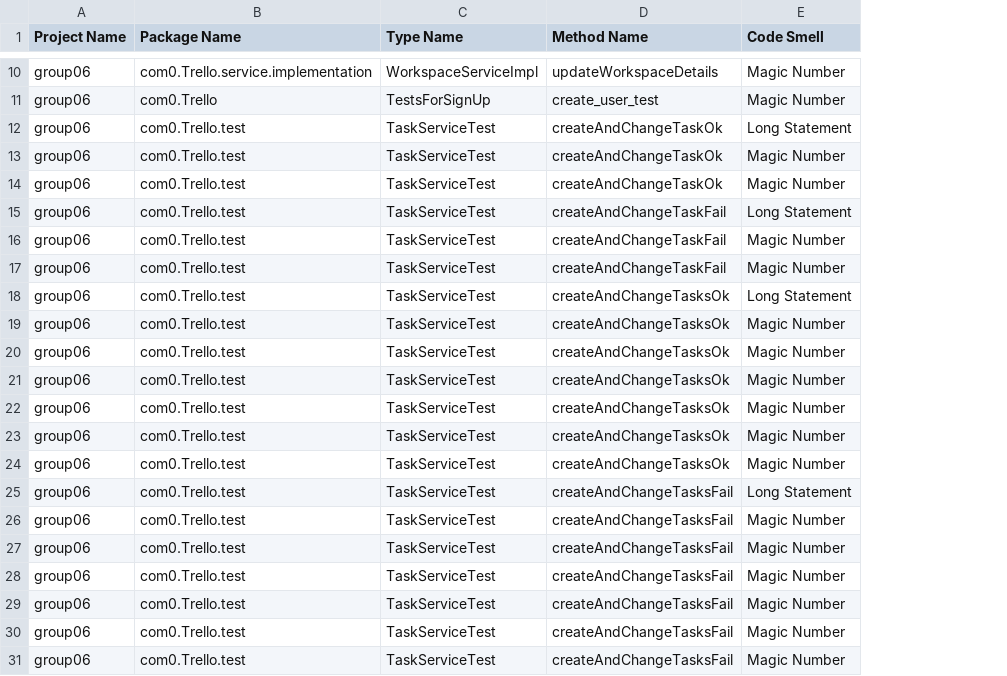
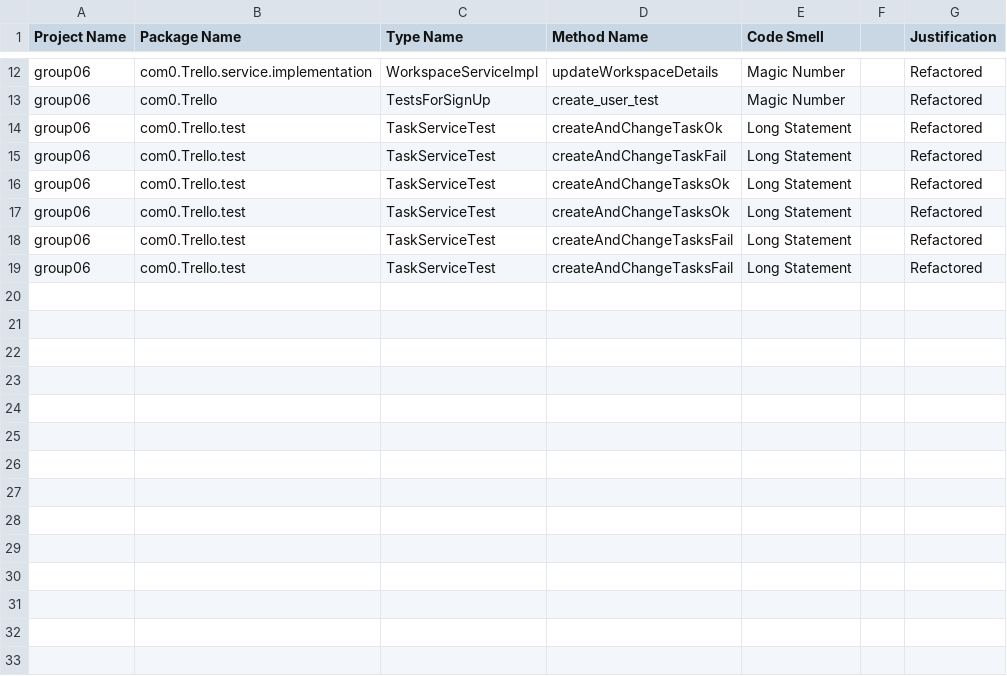
Before and after one commit to YahiaElFetouh/Project-Management-Application, a CSV file: Output/implementationCodeSmells.csv, drawn as a sheet; only a part is shown, gaps mark what is left out; removed rows and columns are numbered as before the commit, all else as after; the diff covers the shown part only; the diff names each change by its address in the sheet, - before the commit and + after, or states it on an @@ line.

Commit message:
correct file uploaded

```diff
--- a/Output/implementationCodeSmells.csv
+++ b/Output/implementationCodeSmells.csv
+column F, empty
+column G (Justification), rows 12-19: all Refactored
-row 13: group06 | com0.Trello.test | TaskServiceTest | createAndChangeTaskOk | Magic Number
-row 14: group06 | com0.Trello.test | TaskServiceTest | createAndChangeTaskOk | Magic Number
-row 16: group06 | com0.Trello.test | TaskServiceTest | createAndChangeTaskFail | Magic Number
-row 17: group06 | com0.Trello.test | TaskServiceTest | createAndChangeTaskFail | Magic Number
-E17 (Code Smell): Magic Number
+E17 (Code Smell): Long Statement
-row 20: group06 | com0.Trello.test | TaskServiceTest | createAndChangeTasksOk | Magic Number
-row 21: group06 | com0.Trello.test | TaskServiceTest | createAndChangeTasksOk | Magic Number
-row 22: group06 | com0.Trello.test | TaskServiceTest | createAndChangeTasksOk | Magic Number
-row 23: group06 | com0.Trello.test | TaskServiceTest | createAndChangeTasksOk | Magic Number
-row 24: group06 | com0.Trello.test | TaskServiceTest | createAndChangeTasksOk | Magic Number
-E19 (Code Smell): Magic Number
+E19 (Code Smell): Long Statement
-row 27: group06 | com0.Trello.test | TaskServiceTest | createAndChangeTasksFail | Magic Number
-row 28: group06 | com0.Trello.test | TaskServiceTest | createAndChangeTasksFail | Magic Number
-row 29: group06 | com0.Trello.test | TaskServiceTest | createAndChangeTasksFail | Magic Number
-row 30: group06 | com0.Trello.test | TaskServiceTest | createAndChangeTasksFail | Magic Number
-row 31: group06 | com0.Trello.test | TaskServiceTest | createAndChangeTasksFail | Magic Number
```
Also changed, not shown: 2 added rows and 14 removed rows elsewhere in this file.
